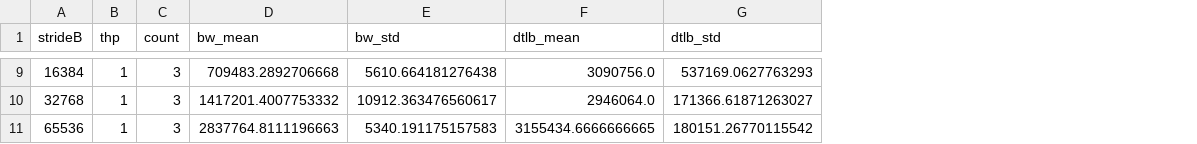
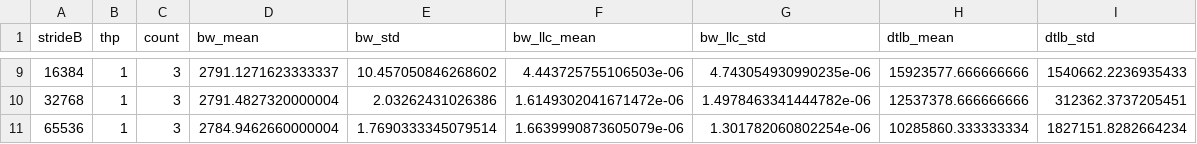
Before and after one commit to AIALRA-0/ECSE-4320-Advanced-Computer-Systems, a CSV file: Project2 Cache/results/sec8/tlb_agg.csv, drawn as a sheet; only a part is shown, gaps mark what is left out; addresses are those after the commit; the diff covers the shown part only; the diff names each change by its address in the sheet, - before the commit and + after, or states it on an @@ line.

```diff
--- a/Project2 Cache/results/sec8/tlb_agg.csv
+++ b/Project2 Cache/results/sec8/tlb_agg.csv
+column F (bw_llc_mean), rows 9-11: 4.443725755106503e-06 | 1.6149302041671472e-06 | 1.6639990873605079e-06
+column G (bw_llc_std), rows 9-11: 4.743054930990235e-06 | 1.4978463341444782e-06 | 1.301782060802254e-06
-D9 (bw_mean): 709483.2892706668
+D9 (bw_mean): 2791.1271623333337
-E9 (bw_std): 5610.664181276438
+E9 (bw_std): 10.457050846268602
-H9 (dtlb_mean): 3090756.0
+H9 (dtlb_mean): 15923577.666666666
-I9 (dtlb_std): 537169.0627763293
+I9 (dtlb_std): 1540662.2236935433
-D10 (bw_mean): 1417201.4007753332
+D10 (bw_mean): 2791.4827320000004
-E10 (bw_std): 10912.363476560617
+E10 (bw_std): 2.03262431026386
-H10 (dtlb_mean): 2946064.0
+H10 (dtlb_mean): 12537378.666666666
-I10 (dtlb_std): 171366.61871263027
+I10 (dtlb_std): 312362.3737205451
-D11 (bw_mean): 2837764.8111196663
+D11 (bw_mean): 2784.9462660000004
-E11 (bw_std): 5340.191175157583
+E11 (bw_std): 1.7690333345079514
-H11 (dtlb_mean): 3155434.6666666665
+H11 (dtlb_mean): 10285860.333333334
-I11 (dtlb_std): 180151.26770115542
+I11 (dtlb_std): 1827151.8282664234
```
Also changed, not shown: 28 edited cells elsewhere in this file, Project2 Cache/results/sec8/tlb_raw.csv, 11 other files.
